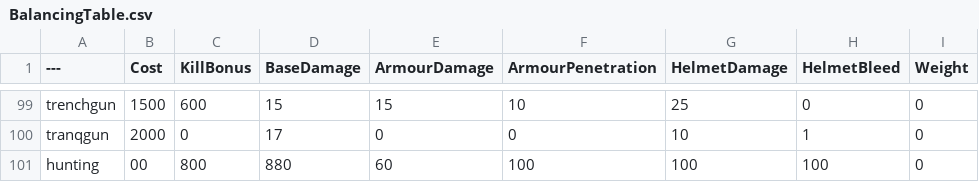
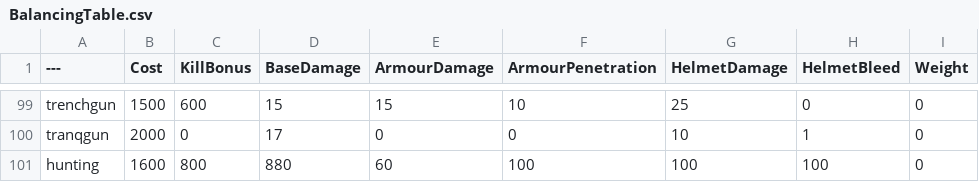
Before and after one commit to kgkkkamii/mane, a CSV file: BalancingTable.csv, drawn as a sheet; only a part is shown, gaps mark what is left out; the diff names each change by its address in the sheet, - before the commit and + after, or states it on an @@ line.

Commit message:
Update BalancingTable.csv

```diff
--- a/BalancingTable.csv
+++ b/BalancingTable.csv
-B101 (Cost): 00
+B101 (Cost): 1600
```
